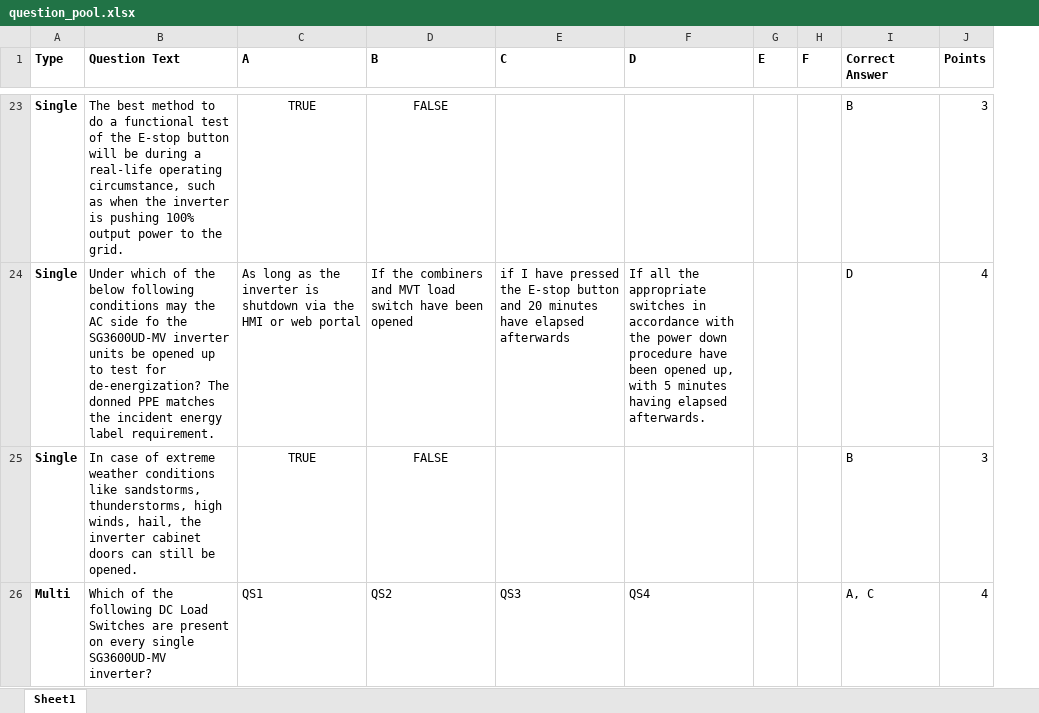
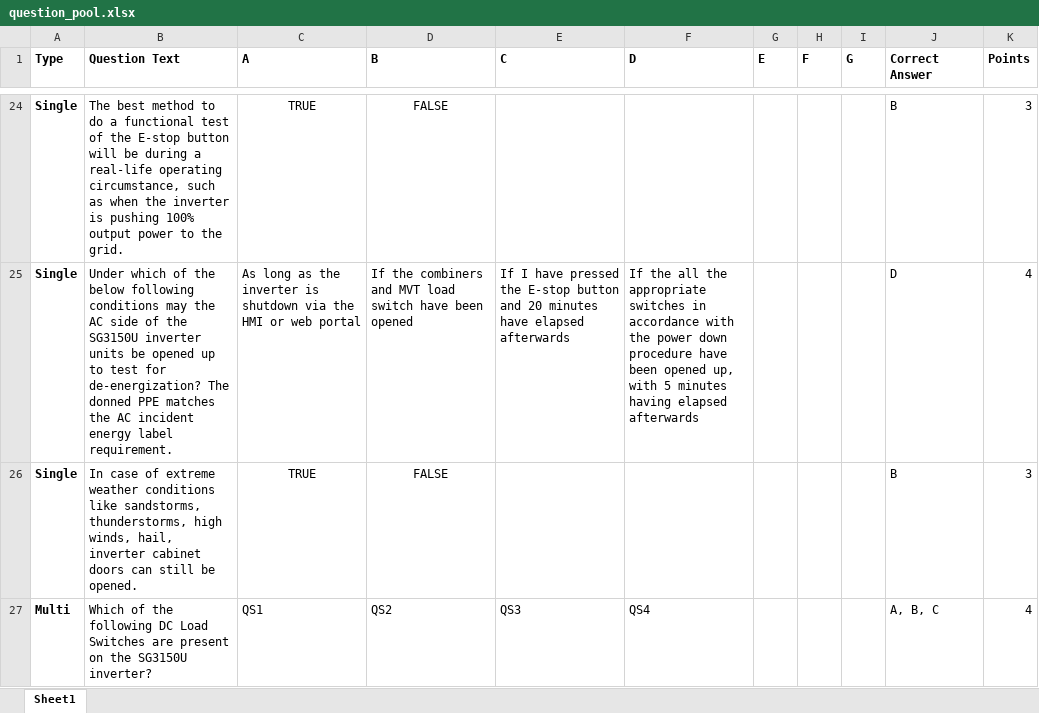
Before and after one commit to BowenHe1/Sungrow-Quiz-App, an Excel workbook: question_pool.xlsx, sheet Sheet1, drawn as a sheet; only a part is shown, gaps mark what is left out; values as stored, in another font and other column widths than the file's, no borders; addresses are those after the commit; the diff covers the shown part only; the diff names each change by its address in the sheet, - before the commit and + after, or states it on an @@ line.

Commit message:
update question and code for SG3150u-mv safety test

```diff
--- a/question_pool.xlsx (sheet Sheet1)
+++ b/question_pool.xlsx (sheet Sheet1)
+column I (G), empty
-B25 (Question Text): …AC side fo the SG3600UD-MV inverter units be opened up to test for de-energization? The donned PPE matches the incident energy…
+B25 (Question Text): …AC side of the SG3150U inverter units be opened up to test for de-energization? The donned PPE matches the AC incident energy…
-E25 (C): if I have…
+E25 (C): If I have…
-F25 (D): If all the appropriate switches in accordance with the power down procedure have been opened up, with 5 minutes having elapsed afterwards.
+F25 (D): If the all the appropriate switches in accordance with the power down procedure have been opened up, with 5 minutes having elapsed afterwards
-B26 (Question Text): …winds, hail, the inverter cabinet…
+B26 (Question Text): …winds, hail, inverter cabinet…
-B27 (Question Text): …present on every single SG3600UD-MV inverter?
+B27 (Question Text): …present on the SG3150U inverter?
-J27 (Correct Answer): A, C
+J27 (Correct Answer): A, B, C
```
Also changed, not shown: 4 added rows, 4 removed rows and 32 edited cells elsewhere in this sheet, 1 other file.
